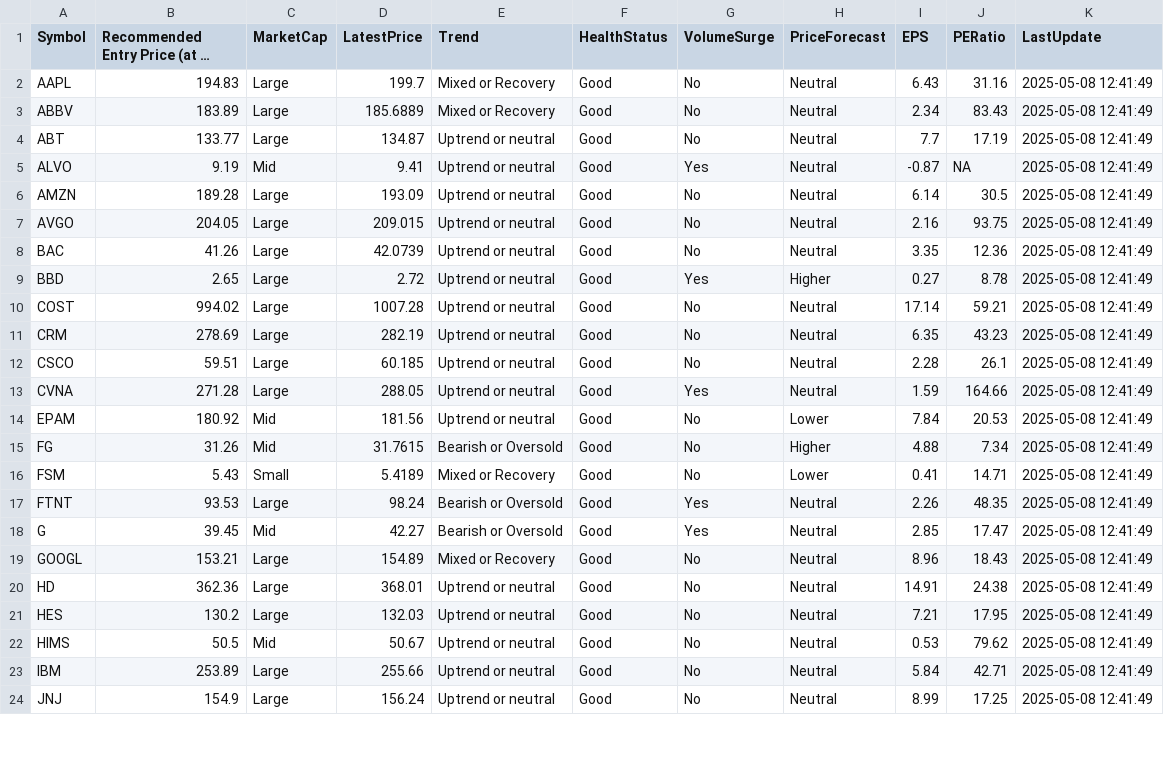
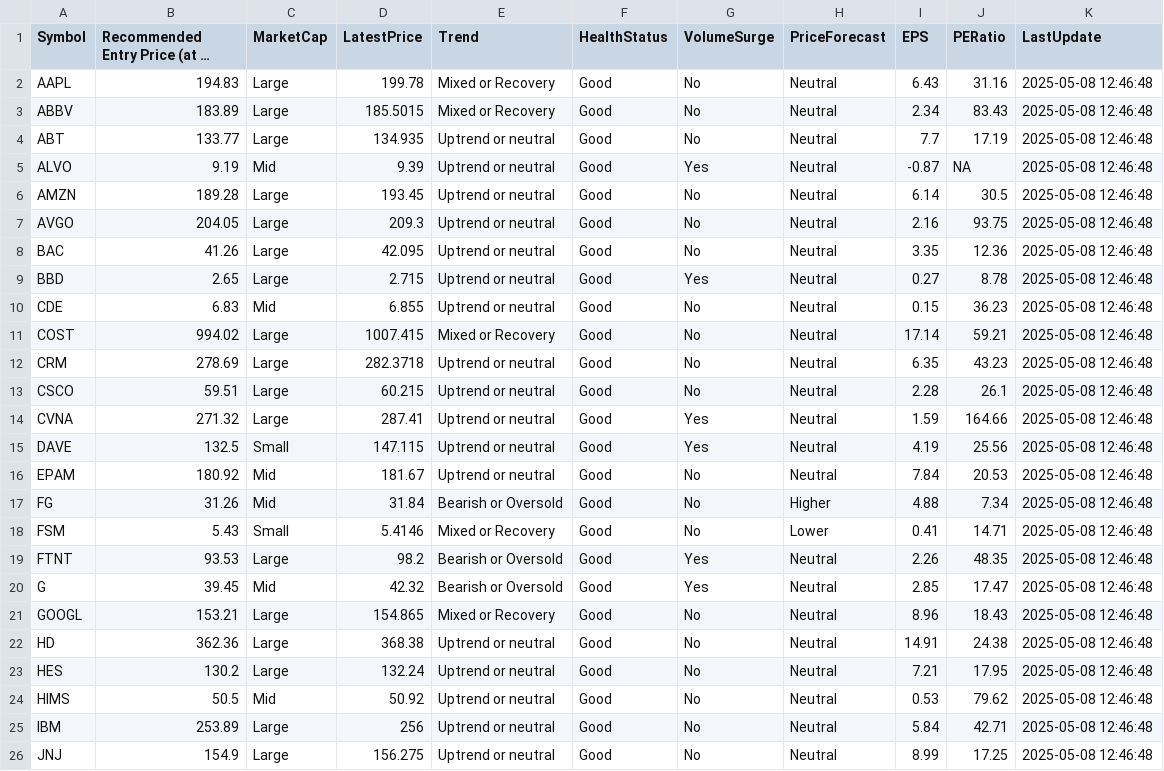
Before and after one commit to kuppal3gt/MSF, a CSV file: results.csv, drawn as a sheet; only a part is shown; long unchanged cells end in …; addresses are those after the commit; the diff covers the shown part only; the diff names each change by its address in the sheet, - before the commit and + after, or states it on an @@ line.

Commit message:
Auto-update results at Thu May  8 12:48:01 EDT 2025

```diff
--- a/results.csv
+++ b/results.csv
-D2 (LatestPrice): 199.7
+D2 (LatestPrice): 199.78
-K2:K9 (LastUpdate): 2025-05-08 12:41:49
+K2:K9 (LastUpdate): 2025-05-08 12:46:48
-D3 (LatestPrice): 185.6889
+D3 (LatestPrice): 185.5015
-D4 (LatestPrice): 134.87
+D4 (LatestPrice): 134.935
-D5 (LatestPrice): 9.41
+D5 (LatestPrice): 9.39
-D6 (LatestPrice): 193.09
+D6 (LatestPrice): 193.45
-D7 (LatestPrice): 209.015
+D7 (LatestPrice): 209.3
-D8 (LatestPrice): 42.0739
+D8 (LatestPrice): 42.095
-D9 (LatestPrice): 2.72
+D9 (LatestPrice): 2.715
-H9 (PriceForecast): Higher
+H9 (PriceForecast): Neutral
+row 10: CDE | 6.83 | Mid | 6.855 | Uptrend or neutral | Good | No | Neutral | 0.15 | 36.23 | 2025-05-08 12:46:48
-D11 (LatestPrice): 1007.28
+D11 (LatestPrice): 1007.415
-E11 (Trend): Uptrend or neutral
+E11 (Trend): Mixed or Recovery
-K11:K14 (LastUpdate): 2025-05-08 12:41:49
+K11:K14 (LastUpdate): 2025-05-08 12:46:48
-D12 (LatestPrice): 282.19
+D12 (LatestPrice): 282.3718
-D13 (LatestPrice): 60.185
+D13 (LatestPrice): 60.215
-B14: 271.28
+B14: 271.32
-D14 (LatestPrice): 288.05
+D14 (LatestPrice): 287.41
+row 15: DAVE | 132.5 | Small | 147.115 | Uptrend or neutral | Good | Yes | Neutral | 4.19 | 25.56 | 2025-05-08 12:46:48
-D16 (LatestPrice): 181.56
+D16 (LatestPrice): 181.67
-H16 (PriceForecast): Lower
+H16 (PriceForecast): Neutral
-K16:K26 (LastUpdate): 2025-05-08 12:41:49
+K16:K26 (LastUpdate): 2025-05-08 12:46:48
-D17 (LatestPrice): 31.7615
+D17 (LatestPrice): 31.84
-D18 (LatestPrice): 5.4189
+D18 (LatestPrice): 5.4146
-D19 (LatestPrice): 98.24
+D19 (LatestPrice): 98.2
-D20 (LatestPrice): 42.27
+D20 (LatestPrice): 42.32
-D21 (LatestPrice): 154.89
+D21 (LatestPrice): 154.865
-D22 (LatestPrice): 368.01
+D22 (LatestPrice): 368.38
-D23 (LatestPrice): 132.03
+D23 (LatestPrice): 132.24
-D24 (LatestPrice): 50.67
+D24 (LatestPrice): 50.92
-D25 (LatestPrice): 255.66
+D25 (LatestPrice): 256
-D26 (LatestPrice): 156.24
+D26 (LatestPrice): 156.275
```
Also changed, not shown: 61 edited cells elsewhere in this file.
